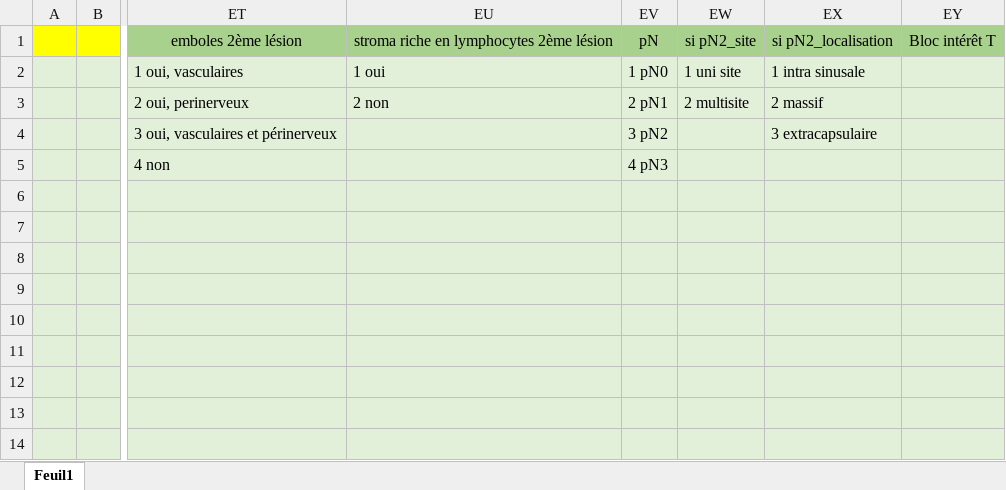
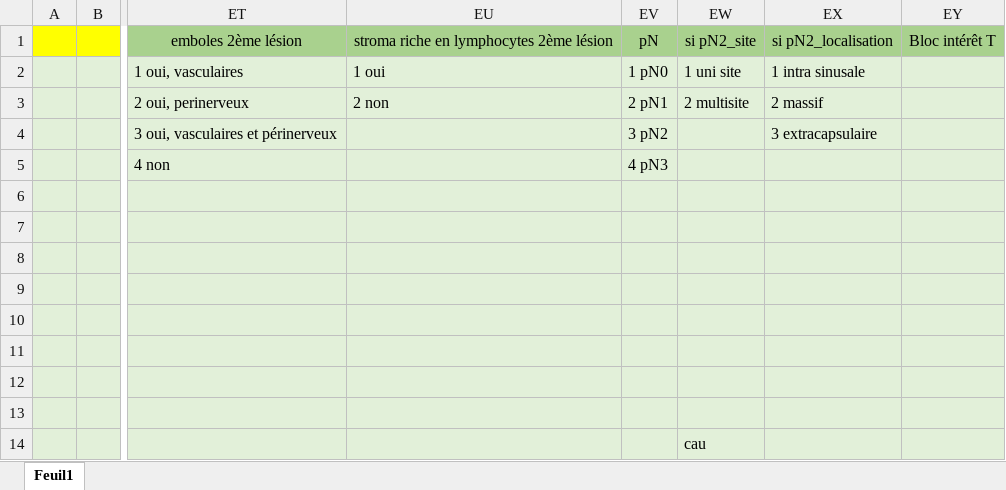
Before and after one commit to PierreAlexisDaCosta/M2_CRC_Projet_Immunex_PADaCosta-copie, an Excel workbook: Raw_data/Code.xlsx, sheet Feuil1, drawn as a sheet; only a part is shown, gaps mark what is left out; values as stored, in another font and other column widths than the file's, no borders; the diff names each change by its address in the sheet, - before the commit and + after, or states it on an @@ line.

```diff
--- a/Raw_data/Code.xlsx (sheet Feuil1)
+++ b/Raw_data/Code.xlsx (sheet Feuil1)
-EW14: (empty)
+EW14: cau
```
Also changed, not shown: Preprocessed_data/Database_recode_V1.xlsx, Preprocessed_data/Database_recode_V2.xlsx, 19 other files.
